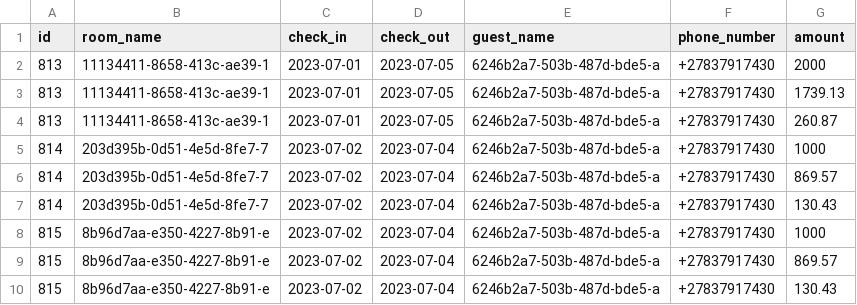
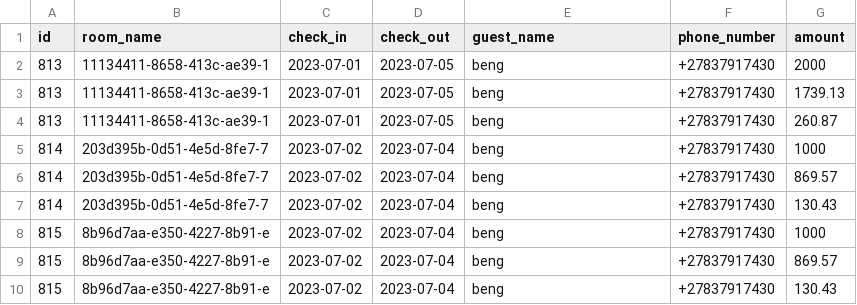
Before and after one commit to benedictnkosi/hotelrunner, a CSV file: public/future_reservations.csv, drawn as a sheet.

```diff
--- a/public/future_reservations.csv
+++ b/public/future_reservations.csv
@@ -1,10 +1,10 @@
 id,room_name,check_in,check_out,guest_name,phone_number,amount
-813,11134411-8658-413c-ae39-1,2023-07-01,2023-07-05,6246b2a7-503b-487d-bde5-a,+27837917430,2000
-813,11134411-8658-413c-ae39-1,2023-07-01,2023-07-05,6246b2a7-503b-487d-bde5-a,+27837917430,1739.13
-813,11134411-8658-413c-ae39-1,2023-07-01,2023-07-05,6246b2a7-503b-487d-bde5-a,+27837917430,260.87
-814,203d395b-0d51-4e5d-8fe7-7,2023-07-02,2023-07-04,6246b2a7-503b-487d-bde5-a,+27837917430,1000
-814,203d395b-0d51-4e5d-8fe7-7,2023-07-02,2023-07-04,6246b2a7-503b-487d-bde5-a,+27837917430,869.57
-814,203d395b-0d51-4e5d-8fe7-7,2023-07-02,2023-07-04,6246b2a7-503b-487d-bde5-a,+27837917430,130.43
-815,8b96d7aa-e350-4227-8b91-e,2023-07-02,2023-07-04,6246b2a7-503b-487d-bde5-a,+27837917430,1000
-815,8b96d7aa-e350-4227-8b91-e,2023-07-02,2023-07-04,6246b2a7-503b-487d-bde5-a,+27837917430,869.57
-815,8b96d7aa-e350-4227-8b91-e,2023-07-02,2023-07-04,6246b2a7-503b-487d-bde5-a,+27837917430,130.43
+813,11134411-8658-413c-ae39-1,2023-07-01,2023-07-05,beng,+27837917430,2000
+813,11134411-8658-413c-ae39-1,2023-07-01,2023-07-05,beng,+27837917430,1739.13
+813,11134411-8658-413c-ae39-1,2023-07-01,2023-07-05,beng,+27837917430,260.87
+814,203d395b-0d51-4e5d-8fe7-7,2023-07-02,2023-07-04,beng,+27837917430,1000
+814,203d395b-0d51-4e5d-8fe7-7,2023-07-02,2023-07-04,beng,+27837917430,869.57
+814,203d395b-0d51-4e5d-8fe7-7,2023-07-02,2023-07-04,beng,+27837917430,130.43
+815,8b96d7aa-e350-4227-8b91-e,2023-07-02,2023-07-04,beng,+27837917430,1000
+815,8b96d7aa-e350-4227-8b91-e,2023-07-02,2023-07-04,beng,+27837917430,869.57
+815,8b96d7aa-e350-4227-8b91-e,2023-07-02,2023-07-04,beng,+27837917430,130.43
```
Also changed, not shown: public/pending_reservations.csv, 5 other files.
